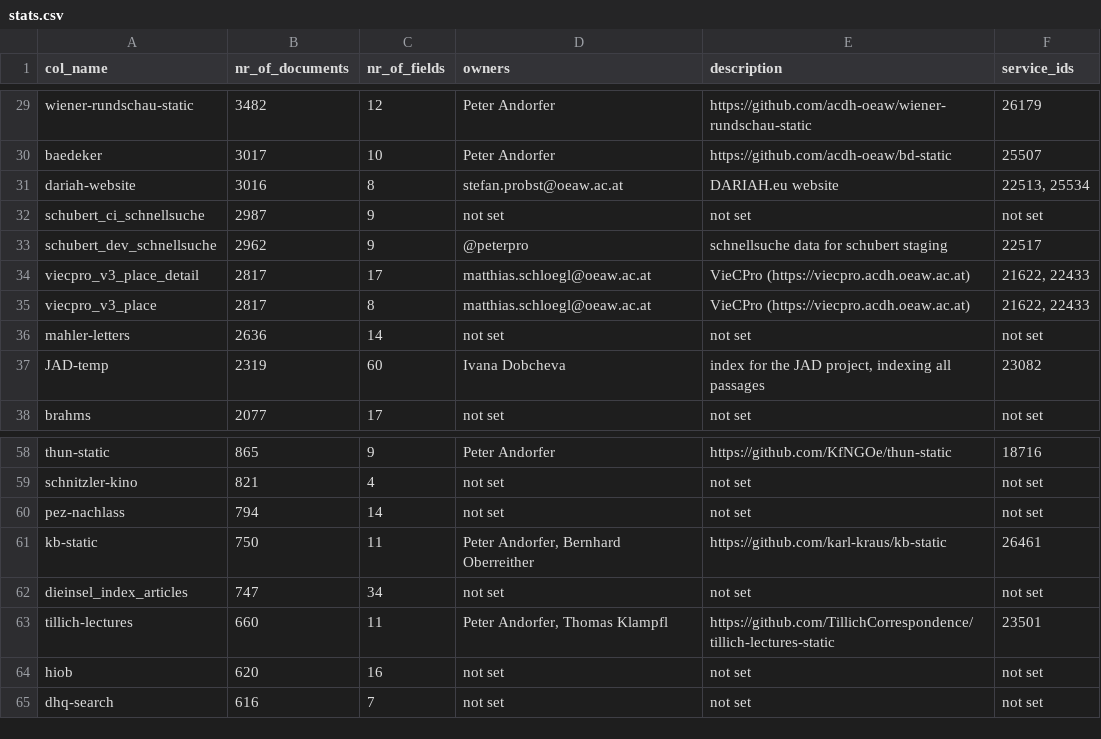
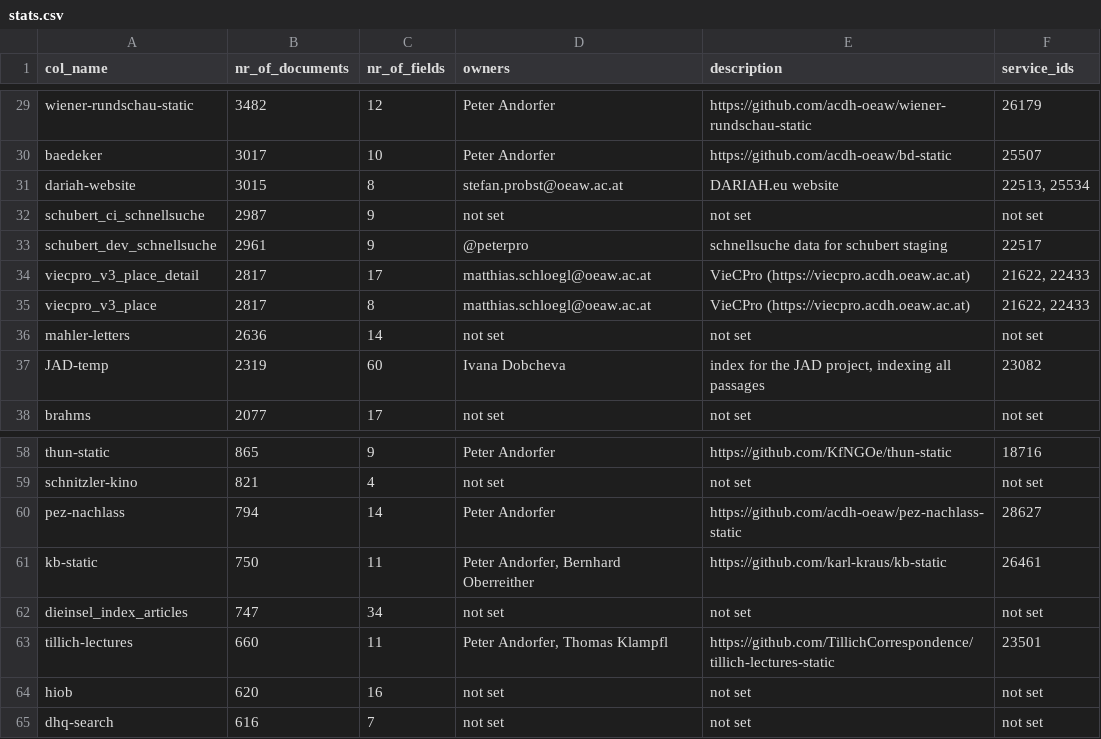
Before and after one commit to acdh-oeaw/typesense-stats, a CSV file: stats.csv, drawn as a sheet; only a part is shown, gaps mark what is left out.

Commit message:
feat: data update

```diff
--- a/stats.csv
+++ b/stats.csv
@@ -30,5 +30,5 @@ wiener-rundschau-static,3482,12,Peter Andorfer,https://github.com/acdh-oeaw/wien
 baedeker,3017,10,Peter Andorfer,https://github.com/acdh-oeaw/bd-static,25507
-dariah-website,3016,8,stefan.probst@oeaw.ac.at,DARIAH.eu website,"22513, 25534"
+dariah-website,3015,8,stefan.probst@oeaw.ac.at,DARIAH.eu website,"22513, 25534"
 schubert_ci_schnellsuche,2987,9,not set,not set,not set
-schubert_dev_schnellsuche,2962,9,@peterpro,schnellsuche data for schubert staging,22517
+schubert_dev_schnellsuche,2961,9,@peterpro,schnellsuche data for schubert staging,22517
 viecpro_v3_place_detail,2817,17,matthias.schloegl@oeaw.ac.at,VieCPro (https://viecpro.acdh.oeaw.ac.at),"21622, 22433"
@@ -59,3 +59,3 @@ thun-static,865,9,Peter Andorfer,https://github.com/KfNGOe/thun-static,18716
 schnitzler-kino,821,4,not set,not set,not set
-pez-nachlass,794,14,not set,not set,not set
+pez-nachlass,794,14,Peter Andorfer,https://github.com/acdh-oeaw/pez-nachlass-static,28627
 kb-static,750,11,"Peter Andorfer, Bernhard Oberreither",https://github.com/karl-kraus/kb-static,26461
```
Also changed, not shown: 1 other file.
